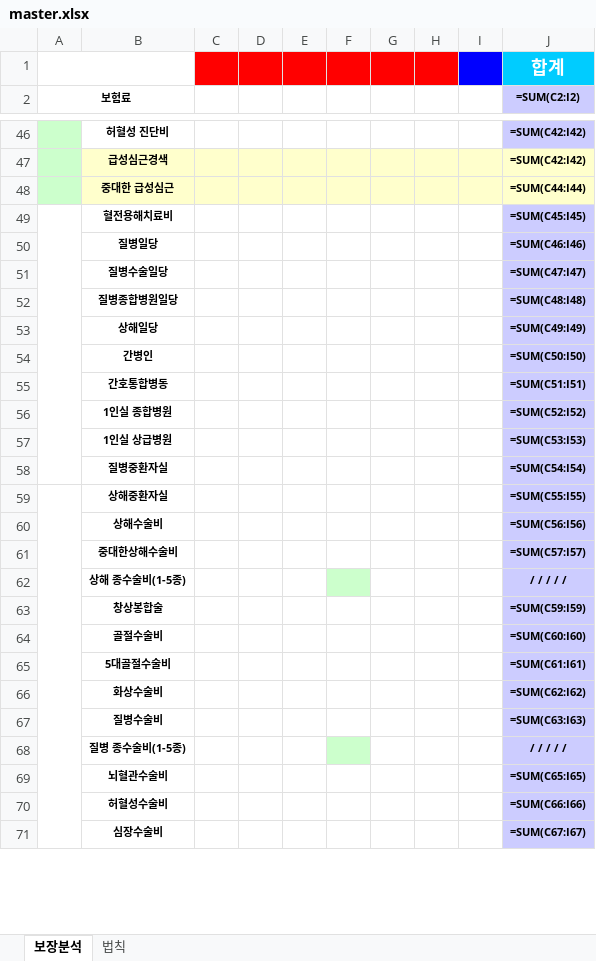
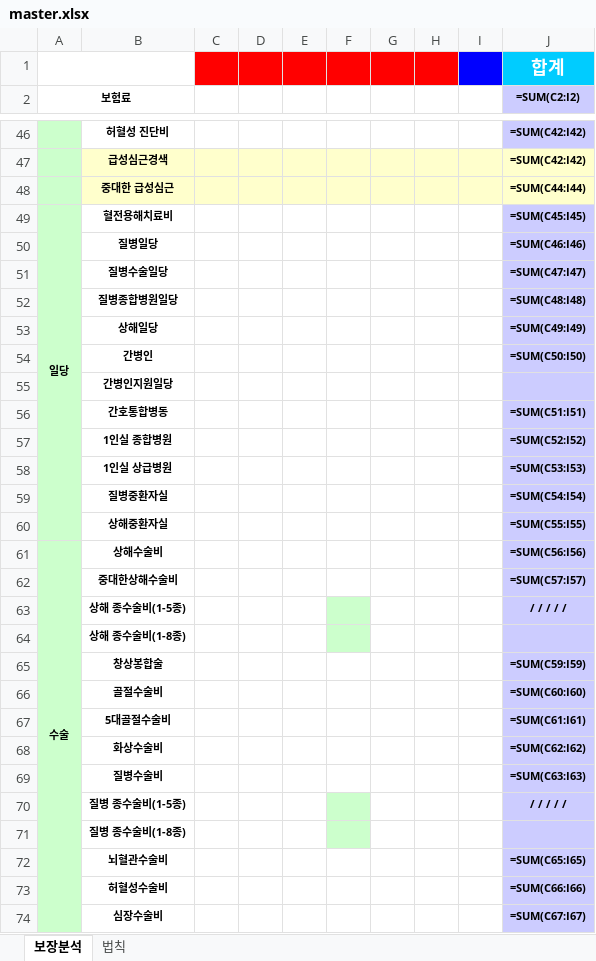
Before and after one commit to bokkile83-ui/barum-bunseok-backend, an Excel workbook: master.xlsx, sheet 보장분석, drawn as a sheet; only a part is shown, gaps mark what is left out; values as stored, in another font and other column widths than the file's, no borders; formulas without a stored value are shown as written; removed rows and columns are numbered as before the commit, all else as after; the diff covers the shown part only; the diff names each change by its address in the sheet, - before the commit and + after, or states it on an @@ line.

```diff
--- a/master.xlsx (sheet 보장분석)
+++ b/master.xlsx (sheet 보장분석)
-A49 (보험료): (empty)
+A49 (보험료): 일당
-A49 fill: none
+A49 fill: #CCFFCC
-A49:A58 merged
+A49:A60 merged
-A50 fill: #CCFFCC
+A50 fill: none
+row 55:  | 간병인지원일당
-A59:A73 merged
-A61 (보험료): (empty)
+A61 (보험료): 수술
+A61:A77 merged
+row 64:  | 상해 종수술비(1-8종)
+row 71:  | 질병 종수술비(1-8종)
```
Also changed, not shown: 1 added row, 5 edited cells and merged cells elsewhere in this sheet, 3 other files.
